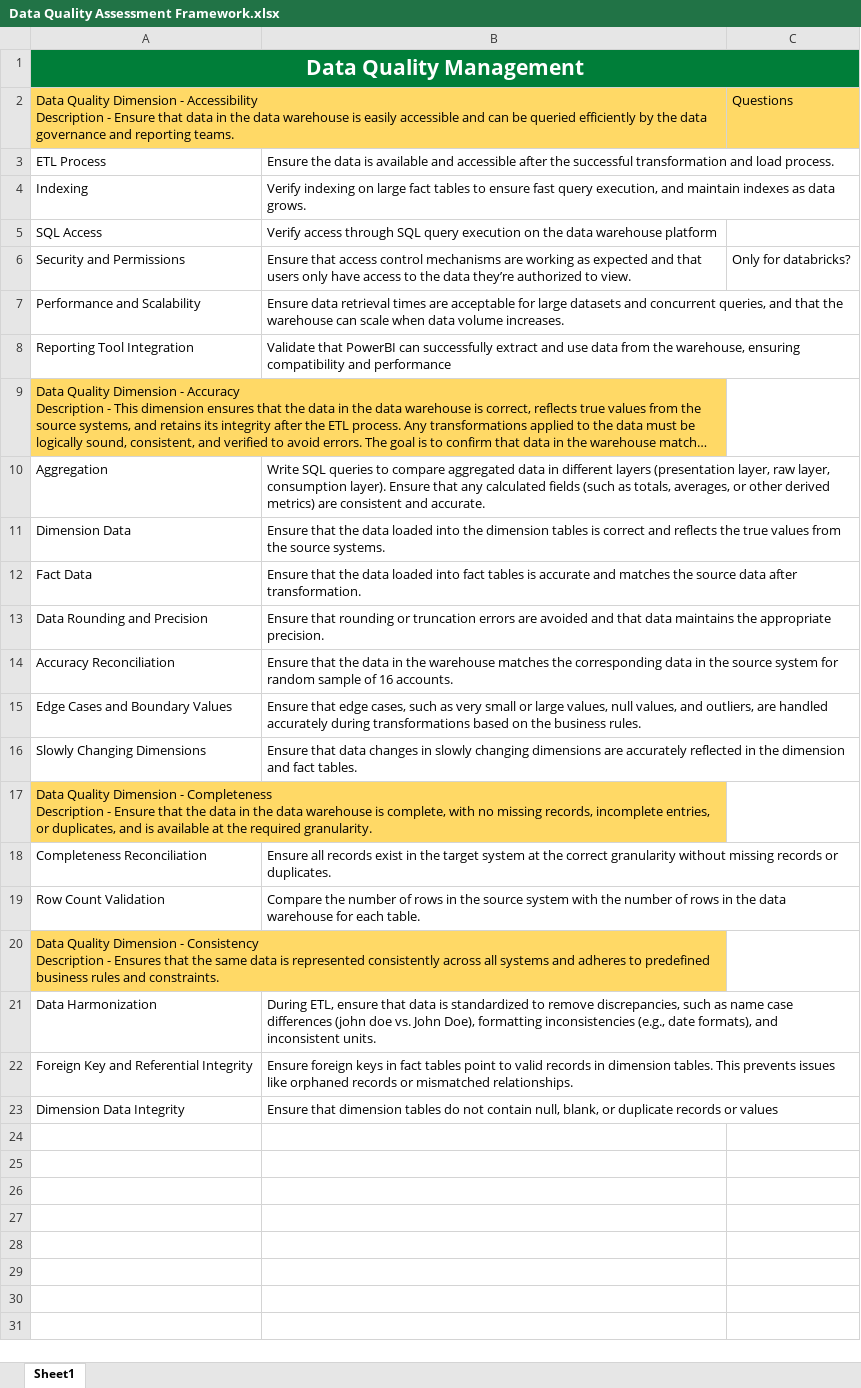
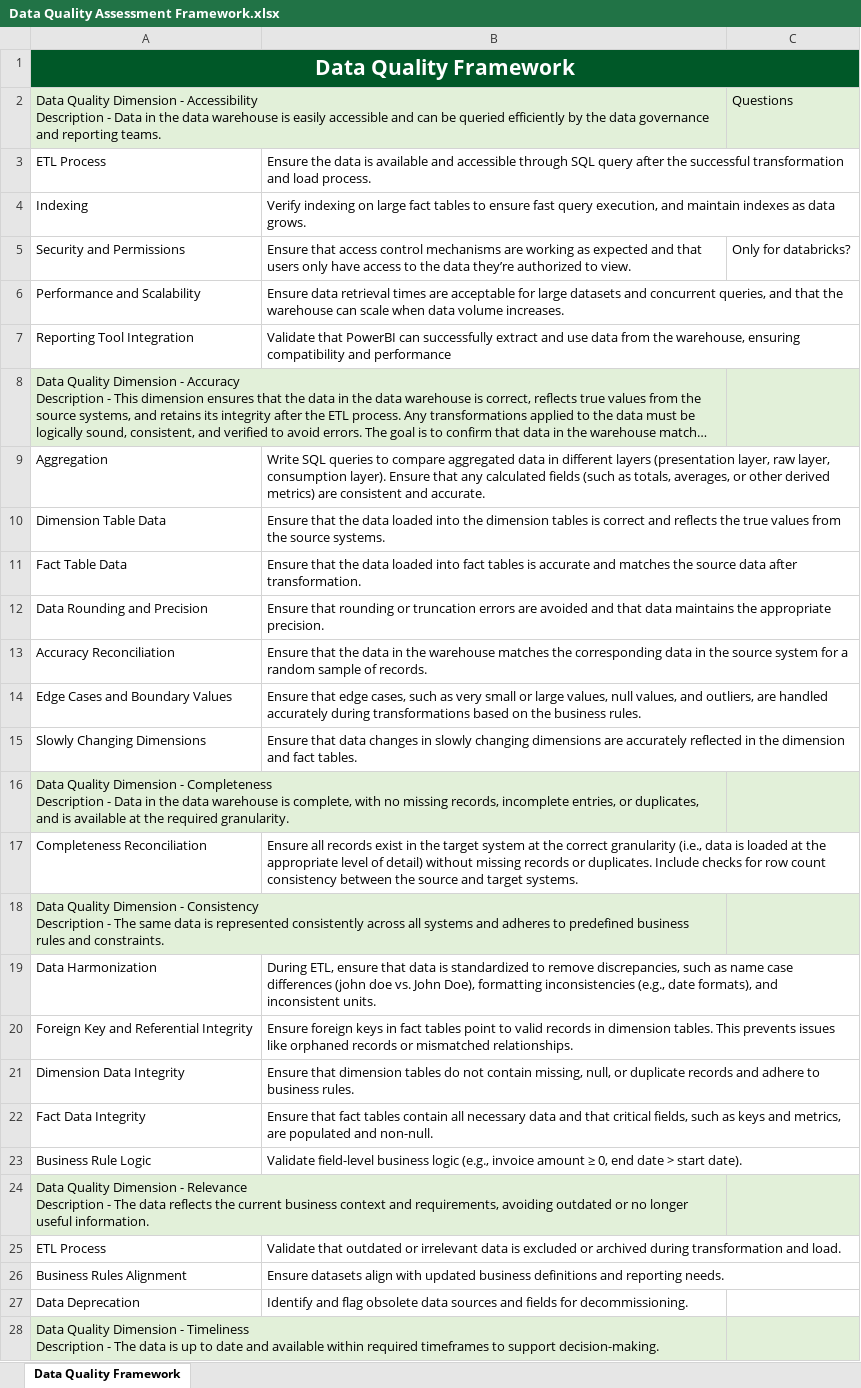
Before and after one commit to vsjanani/Miscellaneous_Technologies, an Excel workbook: Data Management MasterClass/Data Quality Assessment Framework.xlsx, sheet Data Quality Framework, drawn as a sheet; only a part is shown; long unchanged cells end in …; values as stored, in another font and other column widths than the file's, no borders; removed rows and columns are numbered as before the commit, all else as after; ↵ is a line break in a cell; the diff covers the shown part only; the diff names each change by its address in the sheet, - before the commit and + after, or states it on an @@ line.

Commit message:
learning

```diff
--- a/Data Management MasterClass/Data Quality Assessment Framework.xlsx (sheet Data Quality Framework)
+++ b/Data Management MasterClass/Data Quality Assessment Framework.xlsx (sheet Data Quality Framework)
-sheet tab: Sheet1
+sheet tab: Data Quality Framework
-A1: Data Quality Management
+A1: Data Quality Framework
-A1:C1 fill: #007E39
+A1:C1 fill: #005828
-A2: …Description - Ensure that data in the…
+A2: …Description - Data in the…
-A2:C2 fill: #FFD966
+A2:C2 fill: #E2F0D9
-B3: …and accessible after the…
+B3: …and accessible through SQL query after the…
-row 5: SQL Access | Verify access through SQL query execution on the data warehouse platform
-A8:B8 fill: #FFD966
+A8:B8 fill: #E2F0D9
-C8 fill: none
+C8 fill: #E2F0D9
-A10: Dimension Data
+A10: Dimension Table Data
-A11: Fact Data
+A11: Fact Table Data
-B13: …system for random sample of 16 accounts.
+B13: …system for a random sample of records.
-A16: …Description - Ensure that the data in the…
+A16: …Description - Data in the…
-A16:B16 fill: #FFD966
+A16:B16 fill: #E2F0D9
-C16 fill: none
+C16 fill: #E2F0D9
-B17: …correct granularity without missing records or duplicates.
+B17: …correct granularity (i.e., data is loaded at the appropriate level of detail) without missing records or duplicates. Include checks for row count consistency between the source and target systems.
-row 19: Row Count Validation | Compare the number of rows in the source system with the number of rows in the data warehouse for each table.
-A18: …Description - Ensures that the same data…
+A18: …Description - The same data…
-A18:B18 fill: #FFD966
+A18:B18 fill: #E2F0D9
-C18 fill: none
+C18 fill: #E2F0D9
-B21: …not contain null, blank, or duplicate records or values
+B21: …not contain missing, null, or duplicate records and adhere to business rules.
+row 22: Fact Data Integrity | Ensure that fact tables contain all necessary data and that critical fields, such as keys and metrics, are populated and non-null.
+row 23: Business Rule Logic | Validate field-level business logic (e.g., invoice amount ≥ 0, end date > start date).
+row 24: Data Quality Dimension - Relevance ↵ Description - The data reflects the current business context and requirements, avoiding outdated or no longer useful information.
+row 25: ETL Process | Validate that outdated or irrelevant data is excluded or archived during transformation and load.
+row 26: Business Rules Alignment | Ensure datasets align with updated business definitions and reporting needs.
+row 27: Data Deprecation | Identify and flag obsolete data sources and fields for decommissioning.
+row 28: Data Quality Dimension - Timeliness ↵ Description - The data is up to date and available within required timeframes to support decision-making.
```
Also changed, not shown: 10 added rows elsewhere in this sheet.
